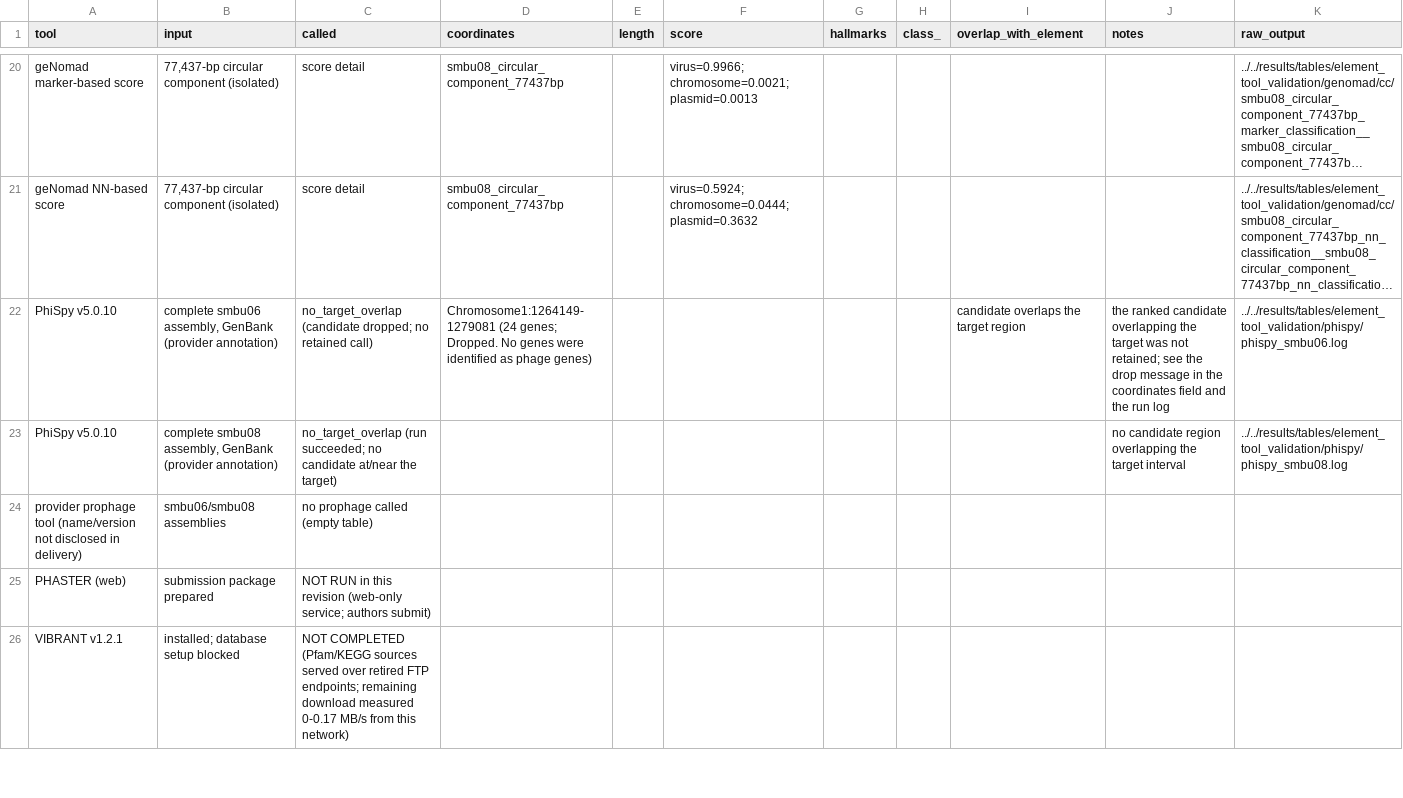
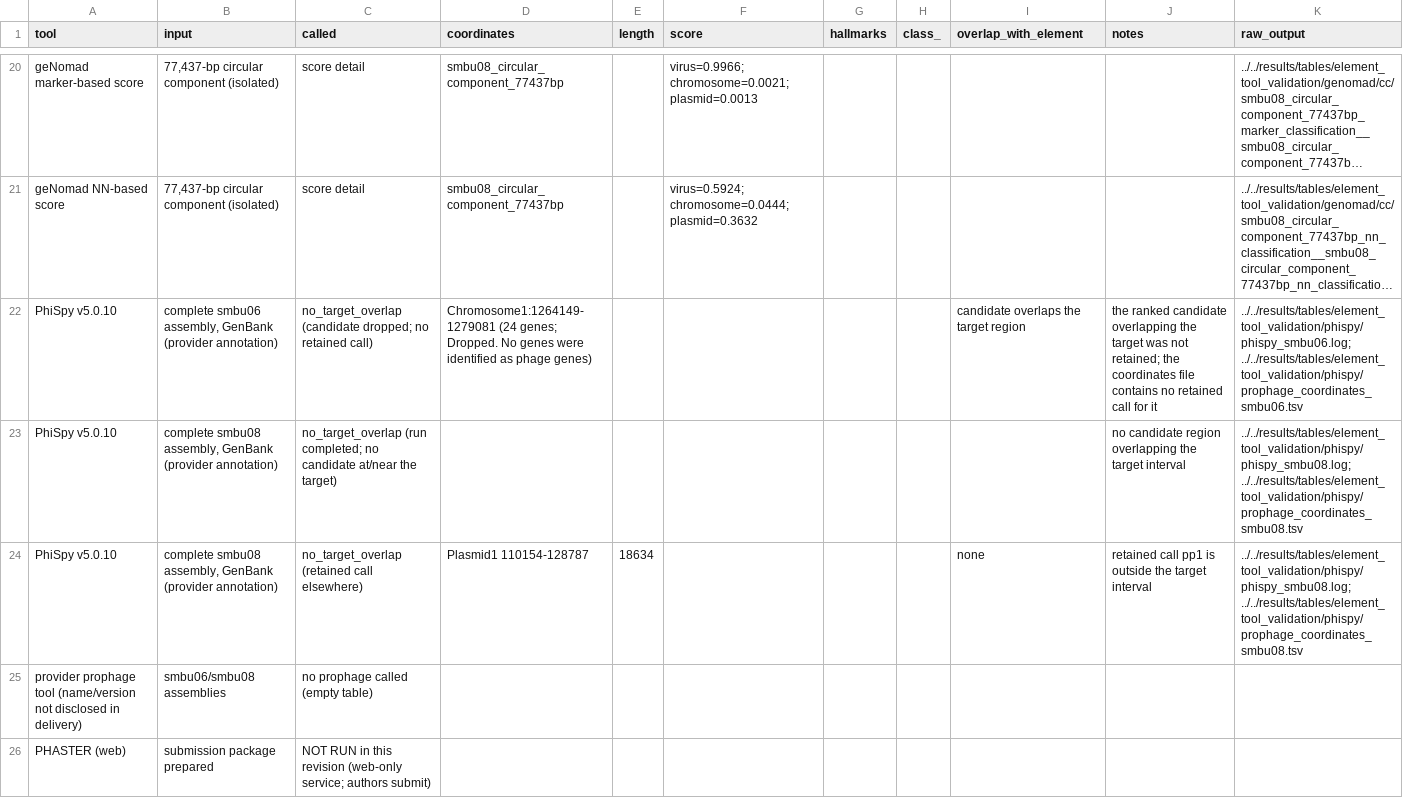
Before and after one commit to schambergeredmund7111992-cmyk/enterococcus-lactis-genome-comparison, a TSV file: results/tables/supplementary/TableS10_tool_crossvalidation/TableS10_tool_crossvalidation.tsv, drawn as a sheet; only a part is shown, gaps mark what is left out; the shorter side is filled out with more unchanged rows; long unchanged cells end in …; the diff names each change by its address in the sheet, - before the commit and + after, or states it on an @@ line.

Commit message:
Fix PhiSpy parsing in S10 aggregation: headerless coordinate format and completion-marker gating
- parse_phispy_coords: reads PhiSpy's actual headerless prophage_coordinates.tsv
  (v5 writers.py: pp-id, contig, start, stop; 1-based inclusive); the first
  record is no longer consumed as a header; an explicit header is detected and
  skipped only when present; malformed lines raise a descriptive error with the
  file and line number; empty / missing / malformed states are distinguished
- parse_phispy_log: a run counts as completed only with PhiSpy's own completion
  marker ("Done!!! Output is in ..."); truncated logs, candidates without a
  coordinates file, and log/output inconsistencies are reported as
  incomplete/unparseable - never as successful negatives; multiple matching
  log/coordinate files are reported as ambiguous
- geNomad aggregation: an existing-but-empty summary is reported as its own
  state, not a silent success
- selftest_make_table_s10.py: 15 fixture scenarios (headerless single/multi/
  header/empty/malformed coordinates; truncated/complete/no-candidate/
  missing-output/failed/inconsistent runs; empty geNomad summaries)
- regenerated Table S10 from the real outputs: the smbu08 PhiSpy retained call
  (Plasmid1 110,154-128,787) is now reported as "retained call elsewhere";
  the change is limited to that row plus the "run completed" wording
- docs updated; corrected copy saved as
  TableS10_tool_crossvalidation_rev2.tsv in the manuscript revision package
  (original not overwritten)

```diff
--- a/results/tables/supplementary/TableS10_tool_crossvalidation/TableS10_tool_crossvalidation.tsv
+++ b/results/tables/supplementary/TableS10_tool_crossvalidation/TableS10_tool_crossvalidation.tsv
-J22 (notes): …not retained; see the drop message in the coordinates field and the run log
+J22 (notes): …not retained; the coordinates file contains no retained call for it
-K22 (raw_output): ../../results/tables/element_tool_validation/phispy/phispy_smbu06.log
+K22 (raw_output): ../../results/tables/element_tool_validation/phispy/phispy_smbu06.log; ../../results/tables/element_tool_validation/phispy/prophage_coordinates_smbu06.tsv
-C23 (called): no_target_overlap (run succeeded; no candidate…
+C23 (called): no_target_overlap (run completed; no candidate…
-K23 (raw_output): ../../results/tables/element_tool_validation/phispy/phispy_smbu08.log
+K23 (raw_output): ../../results/tables/element_tool_validation/phispy/phispy_smbu08.log; ../../results/tables/element_tool_validation/phispy/prophage_coordinates_smbu08.tsv
+row 24: PhiSpy v5.0.10 | complete smbu08 assembly, GenBank (provider annotation) | no_target_overlap (retained call elsewhere) | Plasmid1 110154-128787 | 18634 |  |  |  | none | retained call pp1 is outside the target interval | ../../results/tables/element_tool_validation/phispy/phispy_smbu08.log; ../../results/tables/element_tool_validation/phispy/prophage_coordinates_smbu08.tsv
```
Also changed, not shown: 4 other files.
